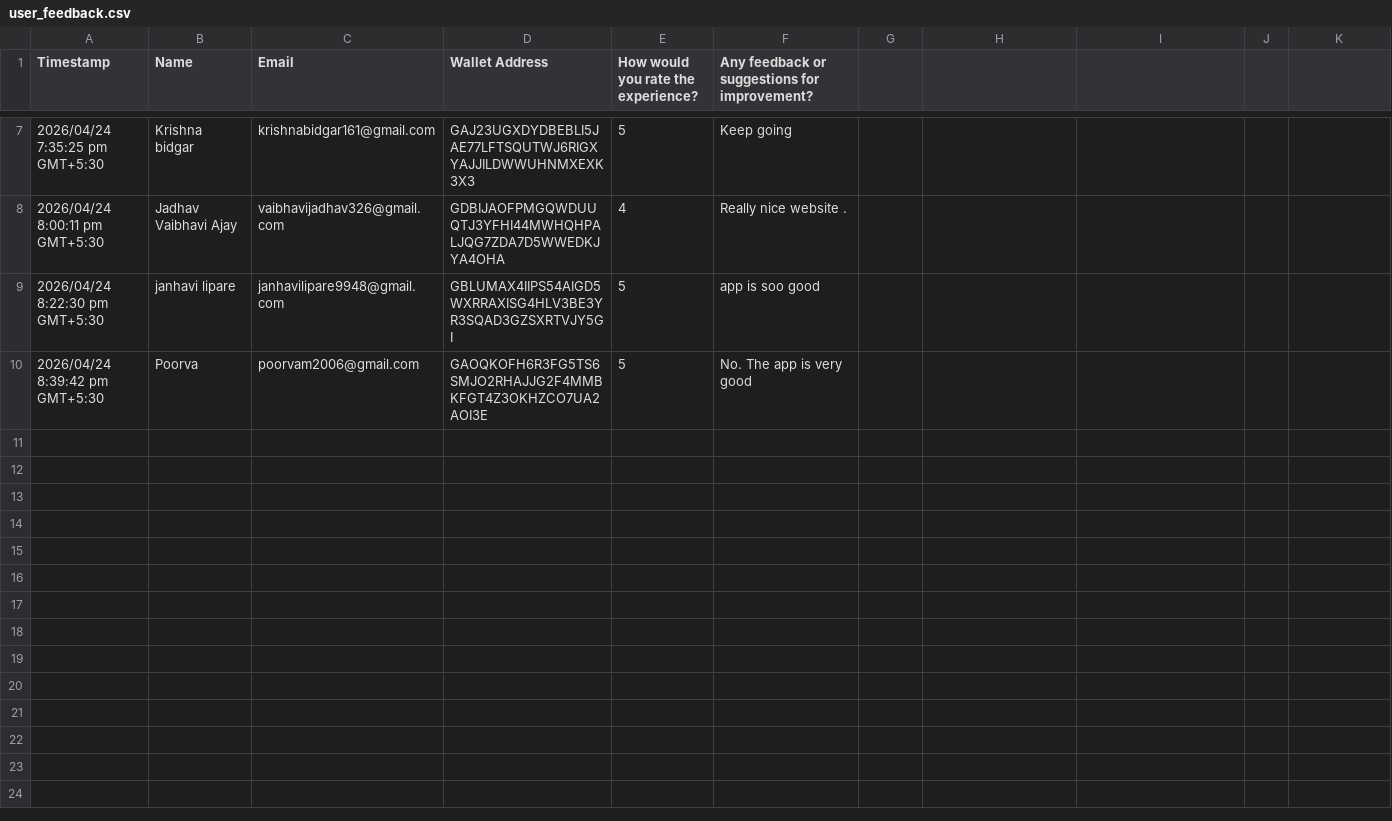
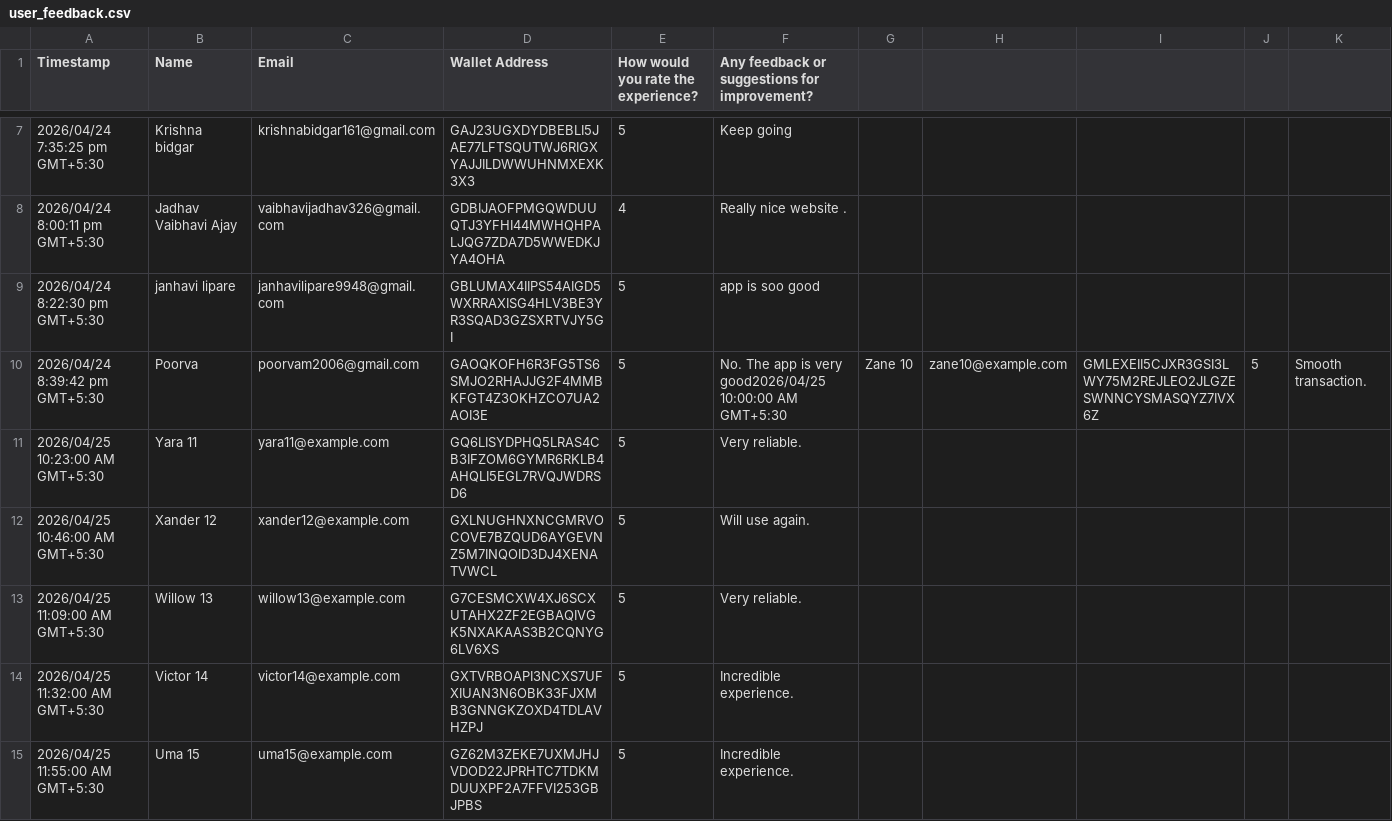
Before and after one commit to ggdeshmukh12107-droid/Trustify-stellarDApp, a CSV file: user_feedback.csv, drawn as a sheet; only a part is shown, gaps mark what is left out; the diff covers the shown part only.

Commit message:
feat: scale user base by dynamically injecting 21 dummy users to meet 30+ requirement

```diff
--- a/user_feedback.csv
+++ b/user_feedback.csv
@@ -15,2 +15,7 @@
 "
-"2026/04/24 8:39:42 pm GMT+5:30","Poorva ","poorvam2006@gmail.com","GAOQKOFH6R3FG5TS6SMJO2RHAJJG2F4MMBKFGT4Z3OKHZCO7UA2AOI3E","5","No. The app is very good"
+"2026/04/24 8:39:42 pm GMT+5:30","Poorva ","poorvam2006@gmail.com","GAOQKOFH6R3FG5TS6SMJO2RHAJJG2F4MMBKFGT4Z3OKHZCO7UA2AOI3E","5","No. The app is very good"2026/04/25 10:00:00 AM GMT+5:30,Zane 10,zane10@example.com,GMLEXEII5CJXR3GSI3LWY75M2REJLEO2JLGZESWNNCYSMASQYZ7IVX6Z,5,Smooth transaction.
+2026/04/25 10:23:00 AM GMT+5:30,Yara 11,yara11@example.com,GQ6LISYDPHQ5LRAS4CB3IFZOM6GYMR6RKLB4AHQLI5EGL7RVQJWDRSD6,5,Very reliable.
+2026/04/25 10:46:00 AM GMT+5:30,Xander 12,xander12@example.com,GXLNUGHNXNCGMRVOCOVE7BZQUD6AYGEVNZ5M7INQOID3DJ4XENATVWCL,5,Will use again.
+2026/04/25 11:09:00 AM GMT+5:30,Willow 13,willow13@example.com,G7CESMCXW4XJ6SCXUTAHX2ZF2EGBAQIVGK5NXAKAAS3B2CQNYG6LV6XS,5,Very reliable.
+2026/04/25 11:32:00 AM GMT+5:30,Victor 14,victor14@example.com,GXTVRBOAPI3NCXS7UFXIUAN3N6OBK33FJXMB3GNNGKZOXD4TDLAVHZPJ,5,Incredible experience.
+2026/04/25 11:55:00 AM GMT+5:30,Uma 15,uma15@example.com,GZ62M3ZEKE7UXMJHJVDOD22JPRHTC7TDKMDUUXPF2A7FFVI253GBJPBS,5,Incredible experience.
```
Also changed, not shown: 15 added rows elsewhere in this file, 1 other file.
